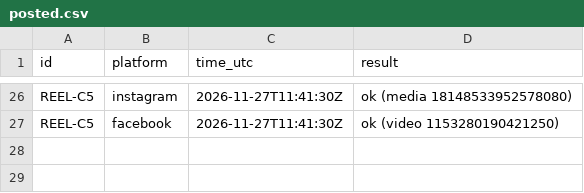
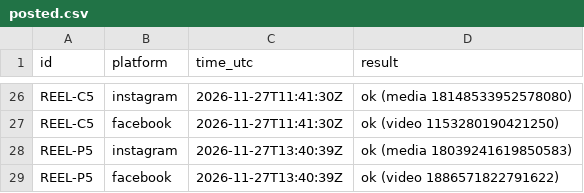
Before and after one commit to zebester7/xpm-posters, a CSV file: reels-schedule/posted.csv, drawn as a sheet; only a part is shown, gaps mark what is left out.

```diff
--- a/reels-schedule/posted.csv
+++ b/reels-schedule/posted.csv
@@ -27 +27,3 @@ REEL-C5,instagram,2026-11-27T11:41:30Z,ok (media 18148533952578080)
 REEL-C5,facebook,2026-11-27T11:41:30Z,ok (video 1153280190421250)
+REEL-P5,instagram,2026-11-27T13:40:39Z,ok (media 18039241619850583)
+REEL-P5,facebook,2026-11-27T13:40:39Z,ok (video 1886571822791622)
```
